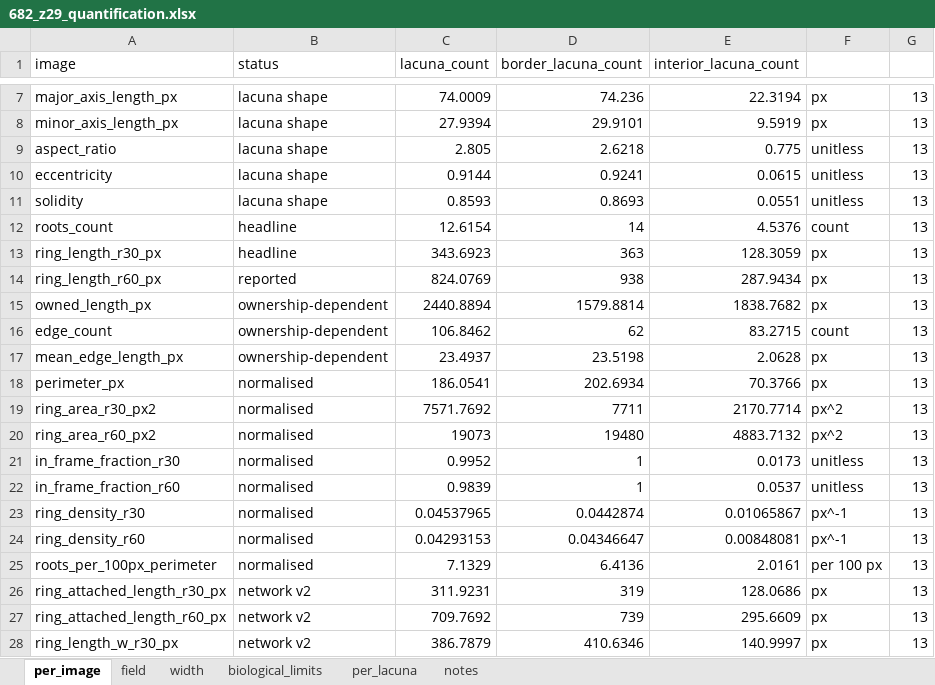
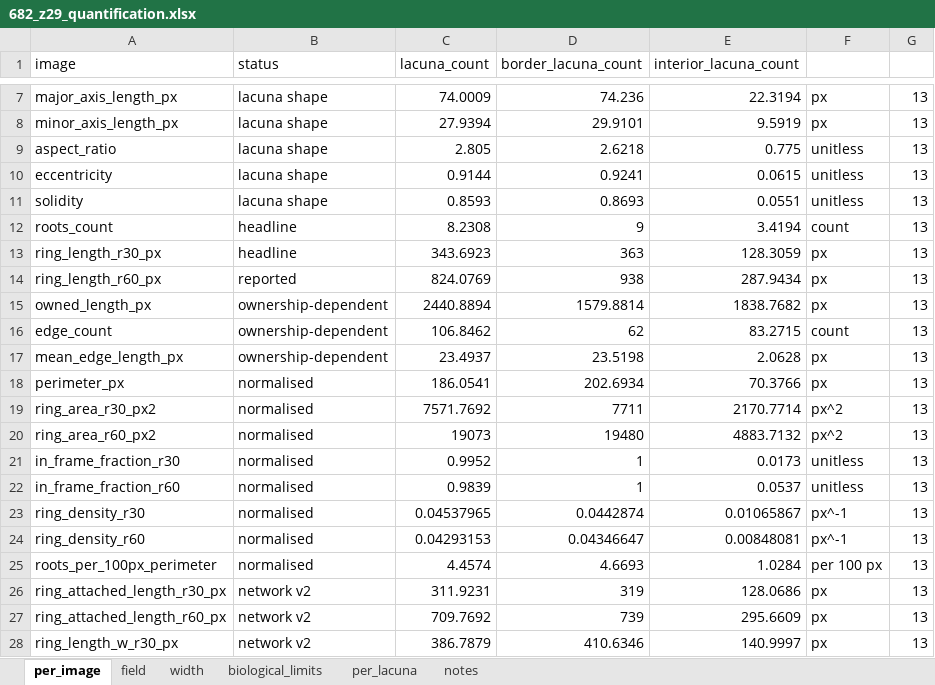
Before and after one commit to Kimokazi-coder/xlh-lcn-pipeline, an Excel workbook: results/ai_run/682_z29/5_quantification/682_z29_quantification.xlsx, sheet per_image, drawn as a sheet; only a part is shown, gaps mark what is left out; values as stored, in another font and other column widths than the file's, no borders; the diff names each change by its address in the sheet, - before the commit and + after, or states it on an @@ line.

```diff
--- a/results/ai_run/682_z29/5_quantification/682_z29_quantification.xlsx (sheet per_image)
+++ b/results/ai_run/682_z29/5_quantification/682_z29_quantification.xlsx (sheet per_image)
-C12 (lacuna_count): 12.6154
+C12 (lacuna_count): 8.2308
-D12 (border_lacuna_count): 14
+D12 (border_lacuna_count): 9
-E12 (interior_lacuna_count): 4.5376
+E12 (interior_lacuna_count): 3.4194
-C25 (lacuna_count): 7.1329
+C25 (lacuna_count): 4.4574
-D25 (border_lacuna_count): 6.4136
+D25 (border_lacuna_count): 4.6693
-E25 (interior_lacuna_count): 2.0161
+E25 (interior_lacuna_count): 1.0284
```
Also changed, not shown: sheet per_lacuna, sheet biological_limits, results/ai_run/542_z06/5_quantification/542_z06_quantification.xlsx, results/ai_run/542_z18/5_quantification/542_z18_quantification.xlsx, 50 other files.
